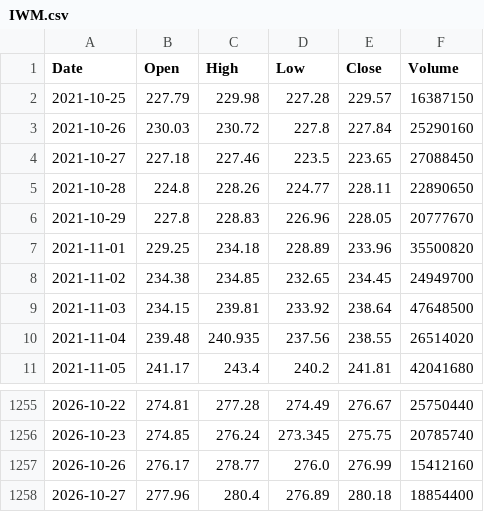
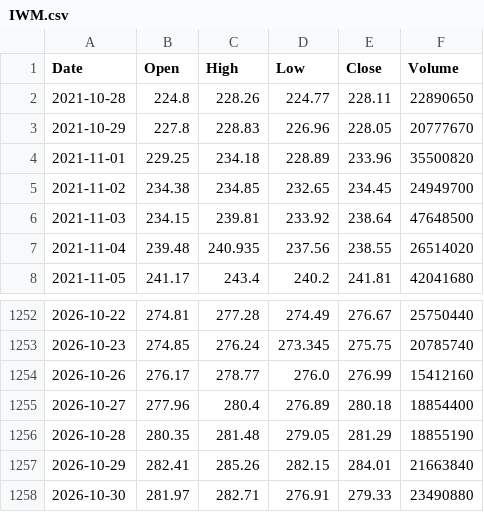
Before and after one commit to AlboHack/Mis-cosas, a CSV file: mercado/datos/IWM.csv, drawn as a sheet; only a part is shown, gaps mark what is left out.

```diff
--- a/mercado/datos/IWM.csv
+++ b/mercado/datos/IWM.csv
@@ -1,5 +1,2 @@
 Date,Open,High,Low,Close,Volume
-2021-10-25,227.79,229.98,227.28,229.57,16387150
-2021-10-26,230.03,230.72,227.8,227.84,25290160
-2021-10-27,227.18,227.46,223.5,223.65,27088450
 2021-10-28,224.8,228.26,224.77,228.11,22890650
@@ -1258 +1255,4 @@ Date,Open,High,Low,Close,Volume
 2026-10-27,277.96,280.4,276.89,280.18,18854400
+2026-10-28,280.35,281.48,279.05,281.29,18855190
+2026-10-29,282.41,285.26,282.15,284.01,21663840
+2026-10-30,281.97,282.71,276.91,279.33,23490880
```
Also changed, not shown: mercado/datos/SCHD.csv, mercado/datos/VOO.csv, 10 other files.
